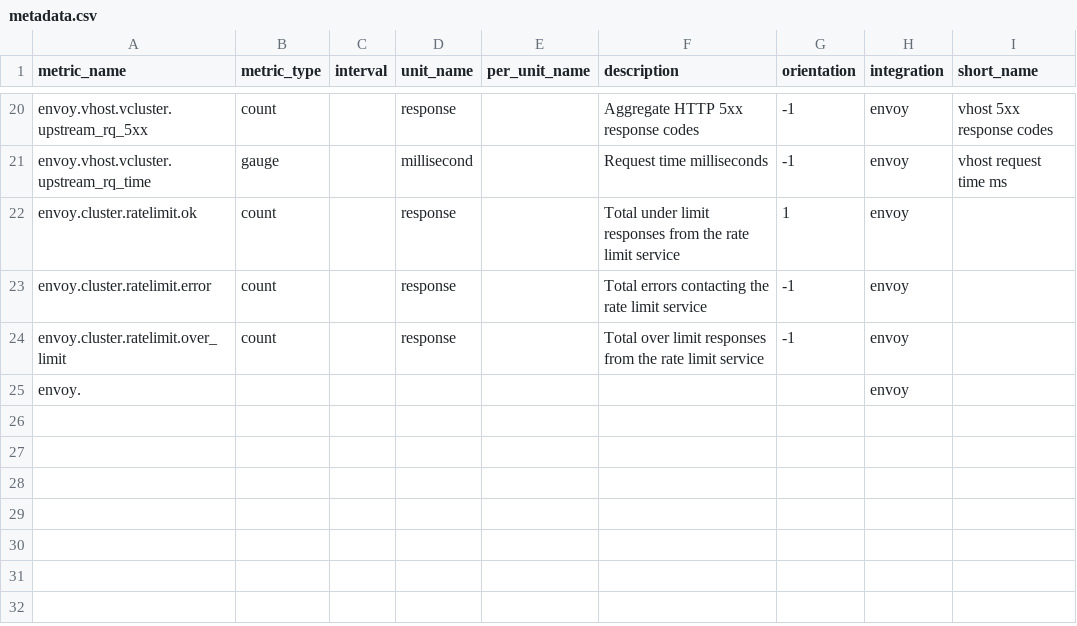
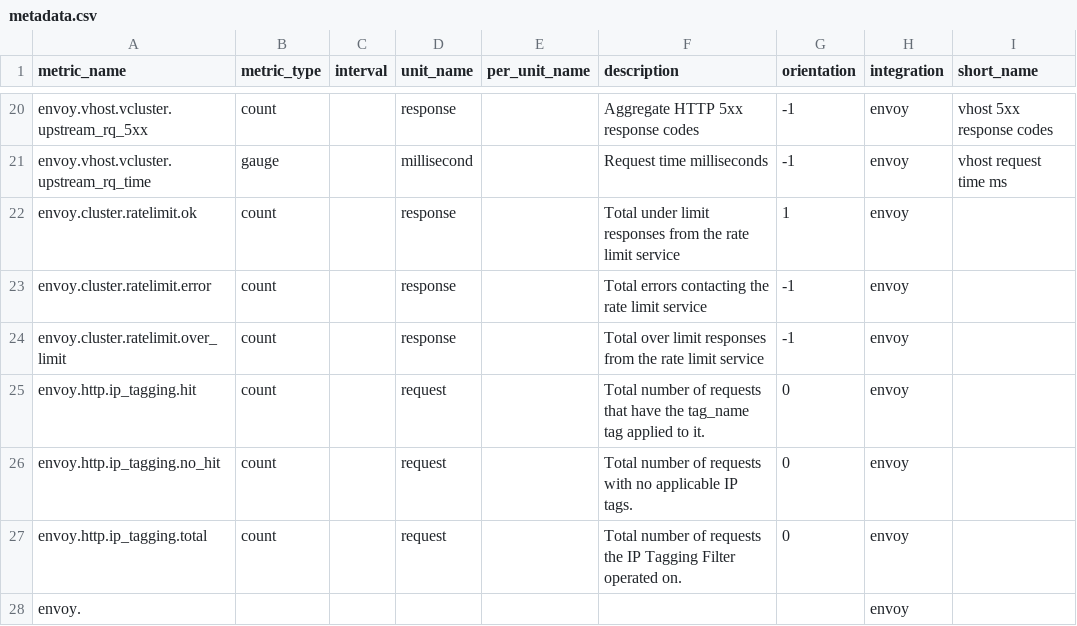
Before and after one commit to jmkgreen/integrations-core, a CSV file: envoy/metadata.csv, drawn as a sheet; only a part is shown, gaps mark what is left out; the diff names each change by its address in the sheet, - before the commit and + after, or states it on an @@ line.

Commit message:
add http ip tagging metrics

```diff
--- a/envoy/metadata.csv
+++ b/envoy/metadata.csv
+row 25: envoy.http.ip_tagging.hit | count |  | request |  | Total number of requests that have the tag_name tag applied to it. | 0 | envoy
+row 26: envoy.http.ip_tagging.no_hit | count |  | request |  | Total number of requests with no applicable IP tags. | 0 | envoy
+row 27: envoy.http.ip_tagging.total | count |  | request |  | Total number of requests the IP Tagging Filter operated on. | 0 | envoy
```
Also changed, not shown: 1 other file.
